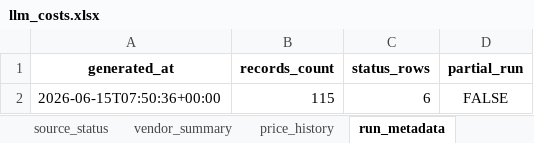
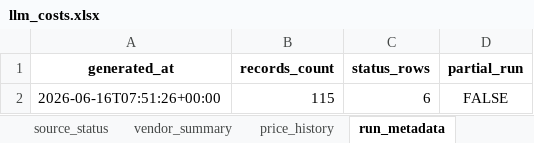
Before and after one commit to SandeepRDiddi/cost_api_llms, an Excel workbook: data/llm_costs.xlsx, sheet run_metadata, drawn as a sheet; values as stored, in another font and other column widths than the file's, no borders; the diff names each change by its address in the sheet, - before the commit and + after, or states it on an @@ line.

```diff
--- a/data/llm_costs.xlsx (sheet run_metadata)
+++ b/data/llm_costs.xlsx (sheet run_metadata)
-A2 (generated_at): 2026-06-15T07:50:36+00:00
+A2 (generated_at): 2026-06-16T07:51:26+00:00
```
Also changed, not shown: sheet price_history, sheet prices_current, sheet source_status.
